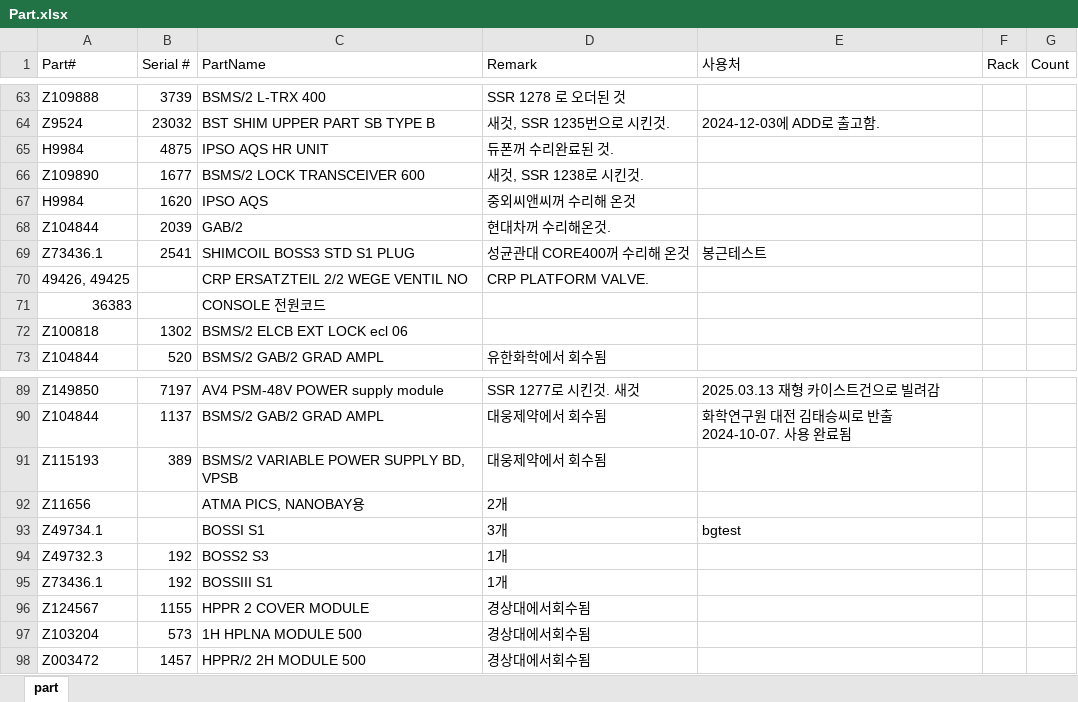
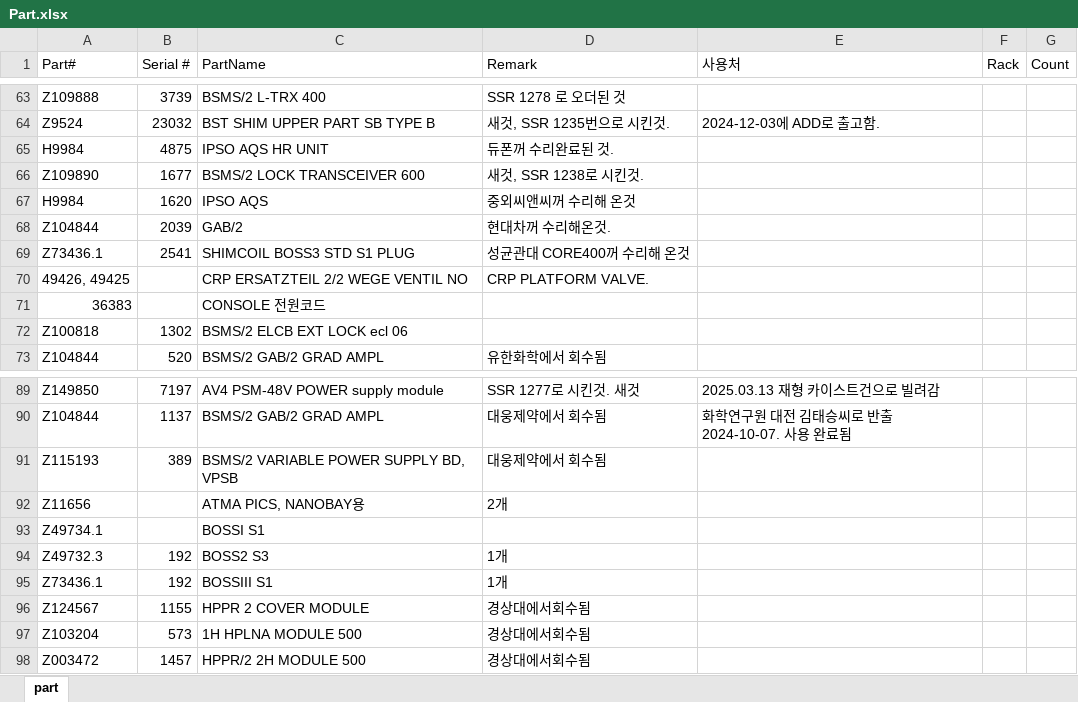
Before and after one commit to Hyunsu7917/BRKR-SERVER, an Excel workbook: assets/Part.xlsx, sheet part, drawn as a sheet; only a part is shown, gaps mark what is left out; values as stored, in another font and other column widths than the file's, no borders; the diff names each change by its address in the sheet, - before the commit and + after, or states it on an @@ line.

Commit message:
🔧 Update trigger-local-update to support both Part and He sync

```diff
--- a/assets/Part.xlsx (sheet part)
+++ b/assets/Part.xlsx (sheet part)
-E69 (사용처): 봉근테스트
+E69 (사용처): (empty)
-D93 (Remark): 3개
+D93 (Remark): (empty)
-E93 (사용처): bgtest
+E93 (사용처): (empty)
```
Also changed, not shown: assets/He.xlsx, 4 other files.
